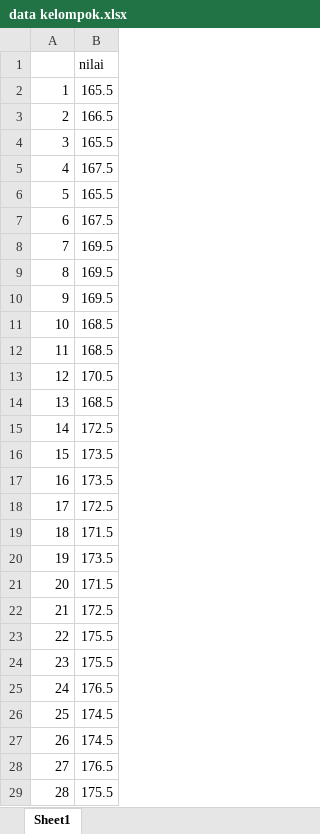
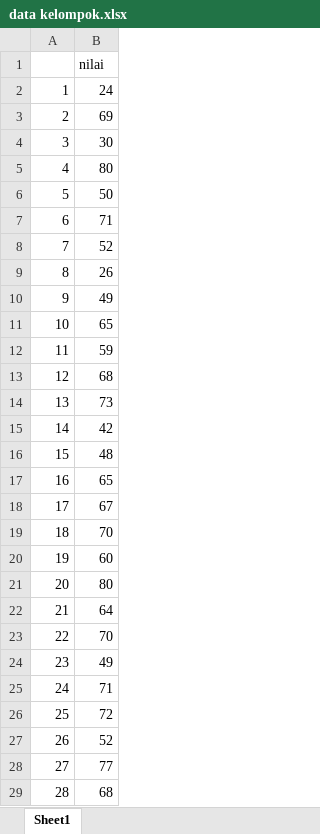
Before and after one commit to NadiraNisa/EVD_Kelompok7, an Excel workbook: data kelompok.xlsx, sheet Sheet1, drawn as a sheet; only a part is shown; values as stored, in another font and other column widths than the file's, no borders; the diff covers the shown part only; the diff names each change by its address in the sheet, - before the commit and + after, or states it on an @@ line.

Commit message:
Add files via upload

```diff
--- a/data kelompok.xlsx (sheet Sheet1)
+++ b/data kelompok.xlsx (sheet Sheet1)
-B2: 165.5
+B2: 24
-B3: 166.5
+B3: 69
-B4: 165.5
+B4: 30
-B5: 167.5
+B5: 80
-B6: 165.5
+B6: 50
-B7: 167.5
+B7: 71
-B8: 169.5
+B8: 52
-B9: 169.5
+B9: 26
-B10: 169.5
+B10: 49
-B11: 168.5
+B11: 65
-B12: 168.5
+B12: 59
-B13: 170.5
+B13: 68
-B14: 168.5
+B14: 73
-B15: 172.5
+B15: 42
-B16: 173.5
+B16: 48
-B17: 173.5
+B17: 65
-B18: 172.5
+B18: 67
-B19: 171.5
+B19: 70
-B20: 173.5
+B20: 60
-B21: 171.5
+B21: 80
-B22: 172.5
+B22: 64
-B23: 175.5
+B23: 70
-B24: 175.5
+B24: 49
-B25: 176.5
+B25: 71
-B26: 174.5
+B26: 72
-B27: 174.5
+B27: 52
-B28: 176.5
+B28: 77
-B29: 175.5
+B29: 68
```
Also changed, not shown: 50 added rows and 22 edited cells elsewhere in this sheet.
